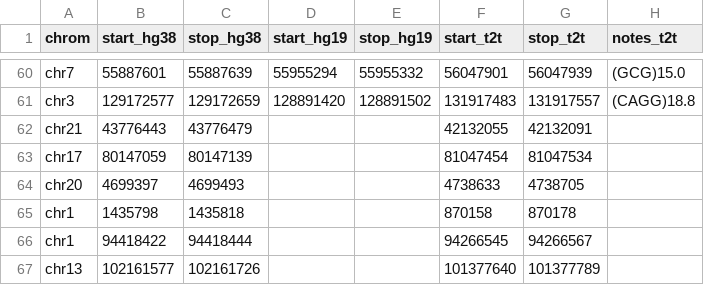
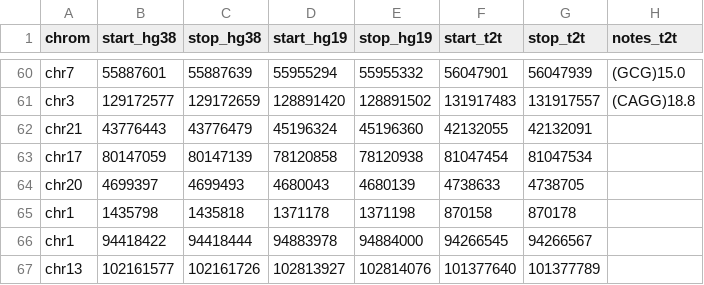
Before and after one commit to dashnowlab/STRchive, a CSV file: data/STR-disease-loci.csv, drawn as a sheet; only a part is shown, gaps mark what is left out; the diff names each change by its address in the sheet, - before the commit and + after, or states it on an @@ line.

Commit message:
adding hg19 coords

```diff
--- a/data/STR-disease-loci.csv
+++ b/data/STR-disease-loci.csv
-D62 (start_hg19): (empty)
+D62 (start_hg19): 45196324
-E62 (stop_hg19): (empty)
+E62 (stop_hg19): 45196360
-D63 (start_hg19): (empty)
+D63 (start_hg19): 78120858
-E63 (stop_hg19): (empty)
+E63 (stop_hg19): 78120938
-D64 (start_hg19): (empty)
+D64 (start_hg19): 4680043
-E64 (stop_hg19): (empty)
+E64 (stop_hg19): 4680139
-D65 (start_hg19): (empty)
+D65 (start_hg19): 1371178
-E65 (stop_hg19): (empty)
+E65 (stop_hg19): 1371198
-D66 (start_hg19): (empty)
+D66 (start_hg19): 94883978
-E66 (stop_hg19): (empty)
+E66 (stop_hg19): 94884000
-D67 (start_hg19): (empty)
+D67 (start_hg19): 102813927
-E67 (stop_hg19): (empty)
+E67 (stop_hg19): 102814076
```
